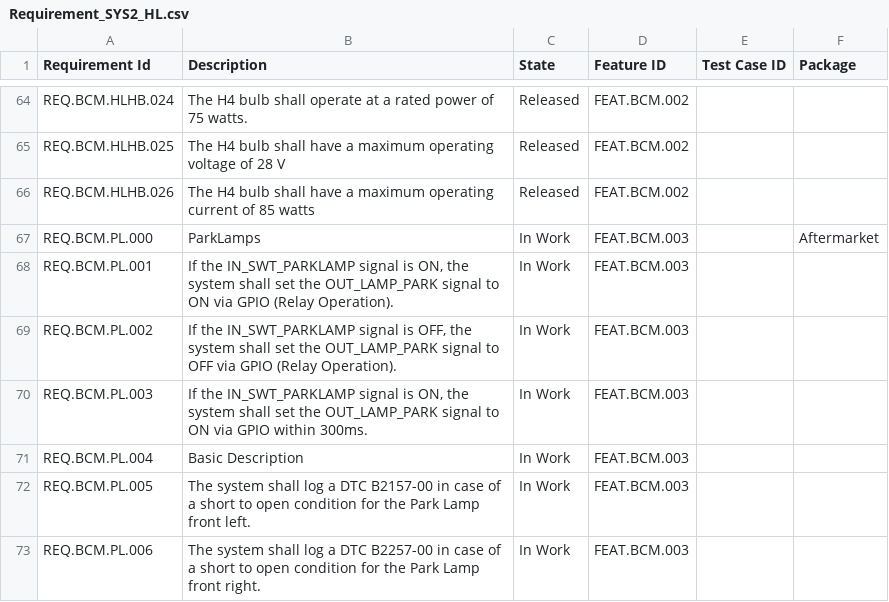
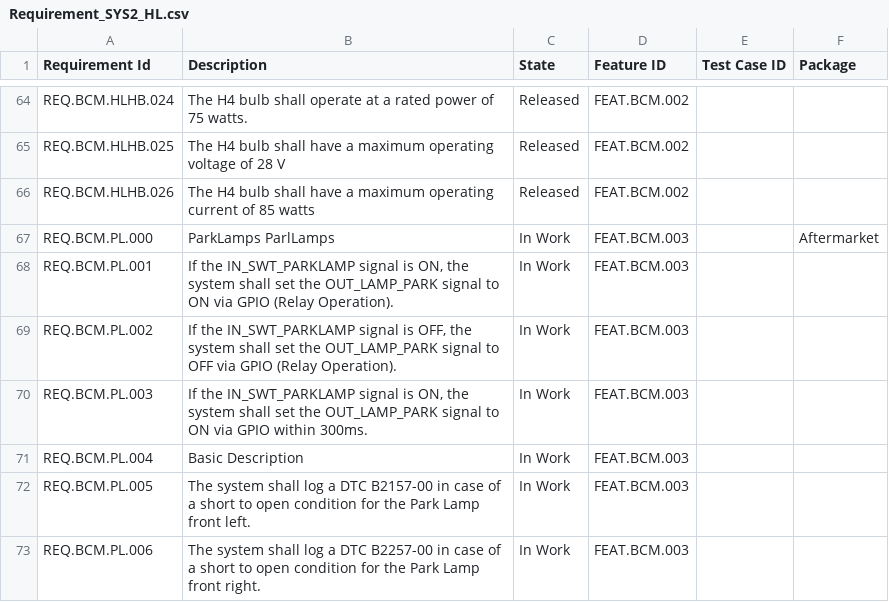
Before and after one commit to tusharjaindhabariya/BCM, a CSV file: input/requirement/Requirement_SYS2_HL.csv, drawn as a sheet; only a part is shown, gaps mark what is left out.

Commit message:
Update Requirement_SYS2_HL.csv

```diff
--- a/input/requirement/Requirement_SYS2_HL.csv
+++ b/input/requirement/Requirement_SYS2_HL.csv
@@ -74,3 +74,3 @@ REQ.BCM.HLHB.025,The H4 bulb shall have a maximum operating voltage of 28 V,Rele
 REQ.BCM.HLHB.026,The H4 bulb shall have a maximum operating current of 85 watts,Released,FEAT.BCM.002,,,,
-REQ.BCM.PL.000,ParkLamps,In Work,FEAT.BCM.003,,Aftermarket,,
+REQ.BCM.PL.000,ParkLamps ParlLamps,In Work,FEAT.BCM.003,,Aftermarket,,
 REQ.BCM.PL.001,"If the IN_SWT_PARKLAMP signal is ON, the system shall set the OUT_LAMP_PARK signal to ON via GPIO (Relay Operation).",In Work,FEAT.BCM.003,,,,
```
